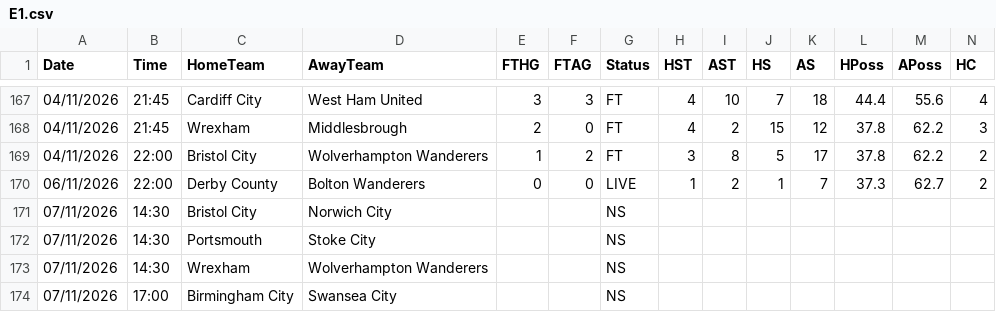
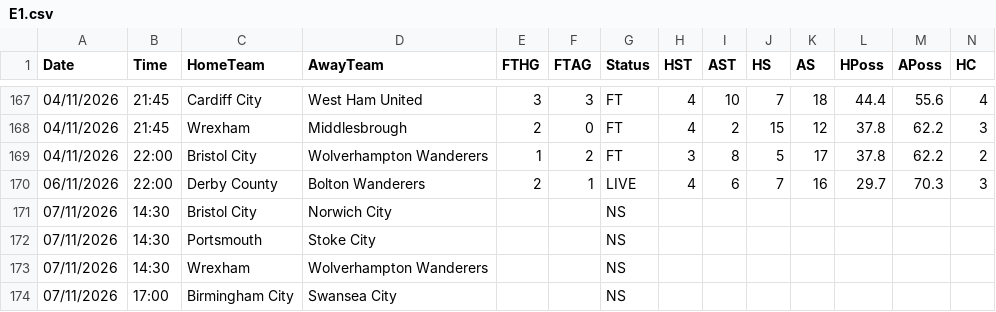
Before and after one commit to yorsbedoya-ui/pizarra-de-pronosticos, a CSV file: data/live/E1.csv, drawn as a sheet; only a part is shown, gaps mark what is left out; removed rows and columns are numbered as before the commit, all else as after; rows hold the shown columns only; the diff names each change by its address in the sheet, - before the commit and + after, or states it on an @@ line.

```diff
--- a/data/live/E1.csv
+++ b/data/live/E1.csv
-row 170: 06/11/2026 | 22:00 | Derby County | Bolton Wanderers | 0 | 0 | LIVE | 1 | 2 | 1 | 7 | 37.3 | 62.7 | 2
+row 170: 06/11/2026 | 22:00 | Derby County | Bolton Wanderers | 2 | 1 | LIVE | 4 | 6 | 7 | 16 | 29.7 | 70.3 | 3
```
Also changed, not shown: data/live/E0.csv, data/live/F1.csv, 6 other files.
